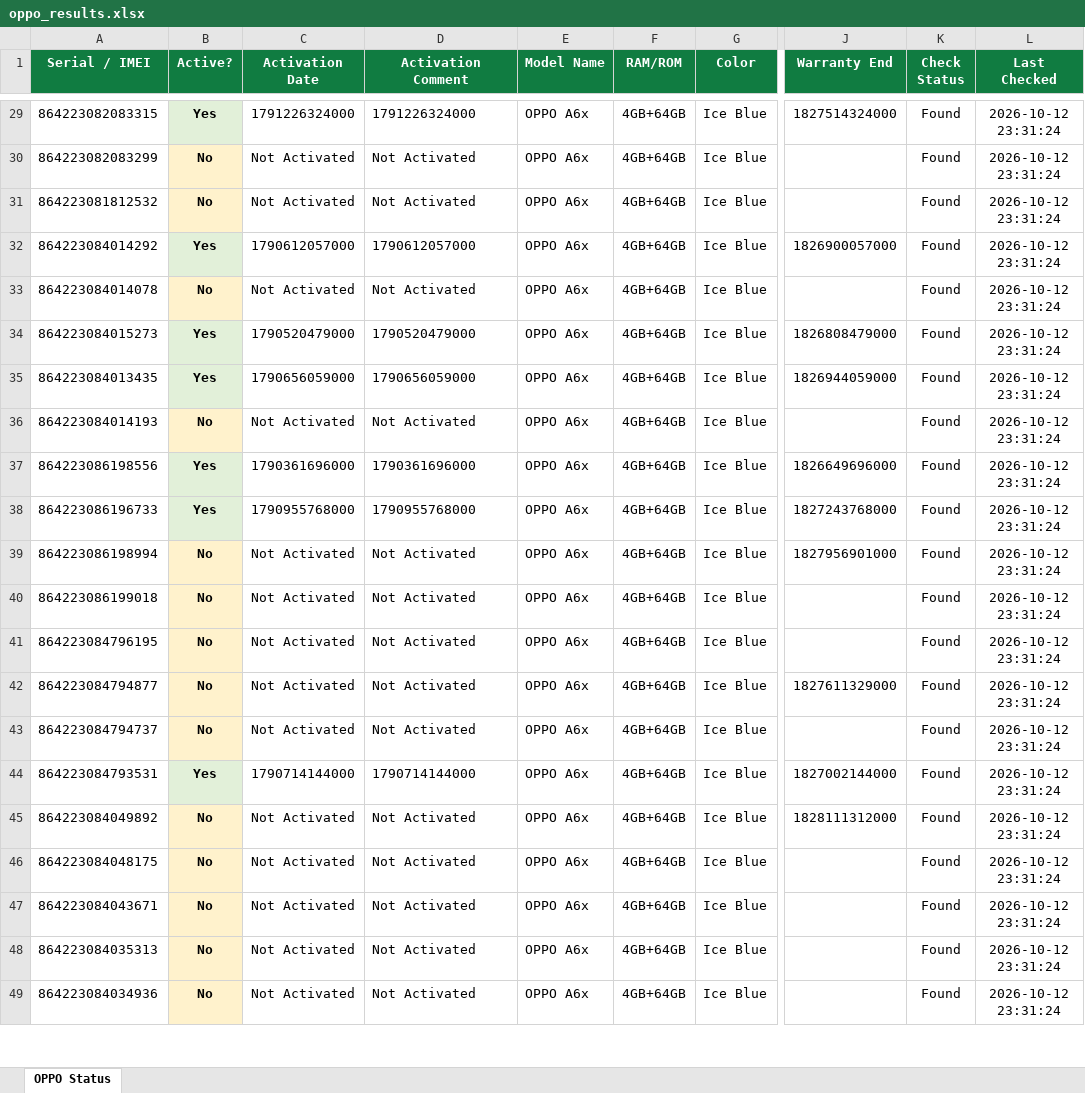
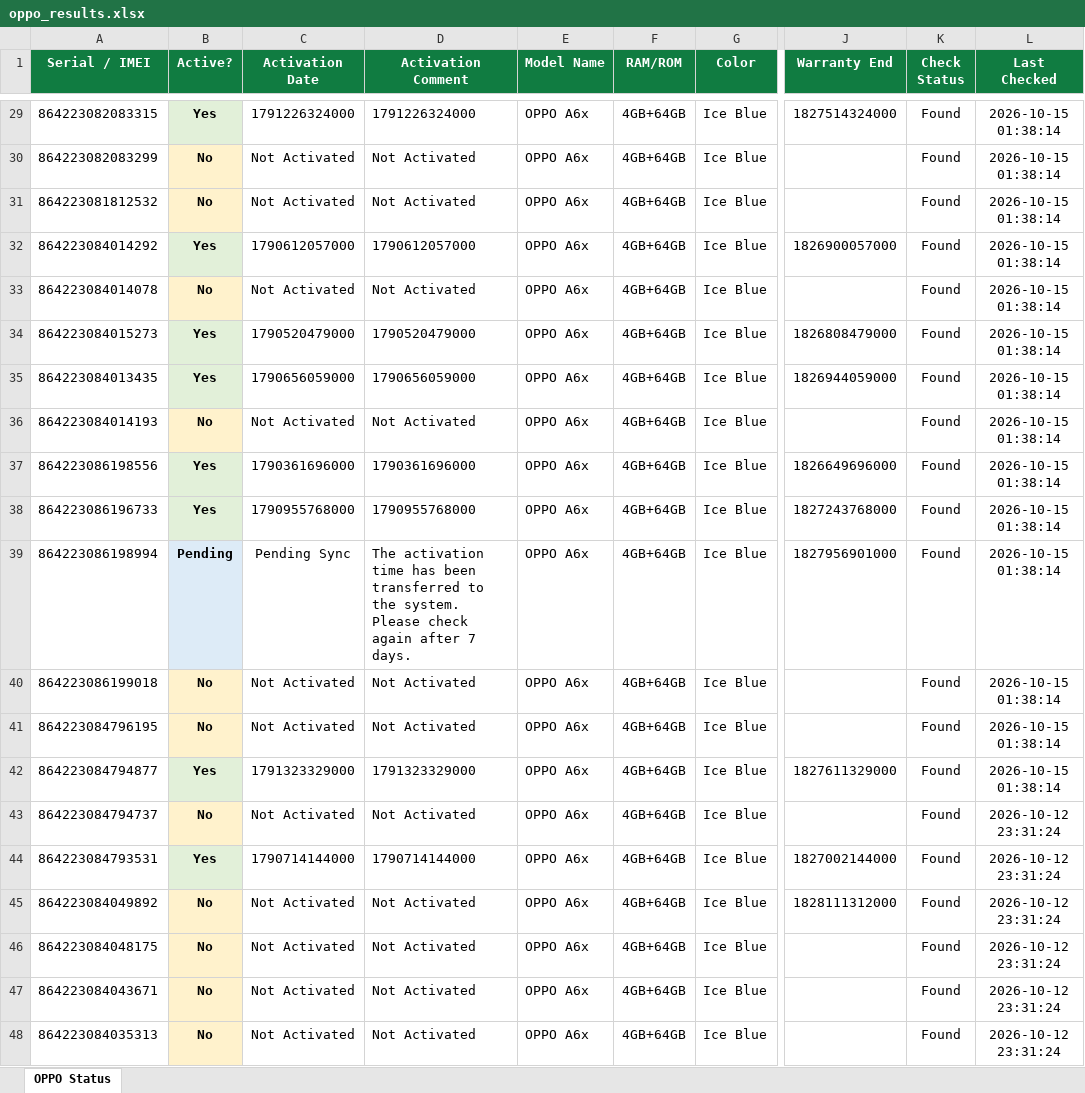
Before and after one commit to eslammohamedr/Captcha-scroll-pass, an Excel workbook: oppo_results.xlsx, sheet OPPO Status, drawn as a sheet; only a part is shown, gaps mark what is left out; the shorter side is filled out with more unchanged rows; values as stored, in another font and other column widths than the file's, no borders; the diff covers the shown part only; the diff names each change by its address in the sheet, - before the commit and + after, or states it on an @@ line.

```diff
--- a/oppo_results.xlsx (sheet OPPO Status)
+++ b/oppo_results.xlsx (sheet OPPO Status)
-L29:L42 (Last Checked): 2026-10-12 23:31:24
+L29:L42 (Last Checked): 2026-10-15 01:38:14
-B39 (Active?): No
+B39 (Active?): Pending
-B39 fill: #FFF2CC
+B39 fill: #DDEBF7
-C39 (Activation Date): Not Activated
+C39 (Activation Date): Pending Sync
-D39 (Activation Comment): Not Activated
+D39 (Activation Comment): The activation time has been transferred to the system. Please check again after 7 days.
-B42 (Active?): No
+B42 (Active?): Yes
-B42 fill: #FFF2CC
+B42 fill: #E2F0D9
-C42 (Activation Date): Not Activated
+C42 (Activation Date): 1791323329000
-D42 (Activation Comment): Not Activated
+D42 (Activation Comment): 1791323329000
```
Also changed, not shown: 27 edited cells elsewhere in this sheet, 4 other files.
